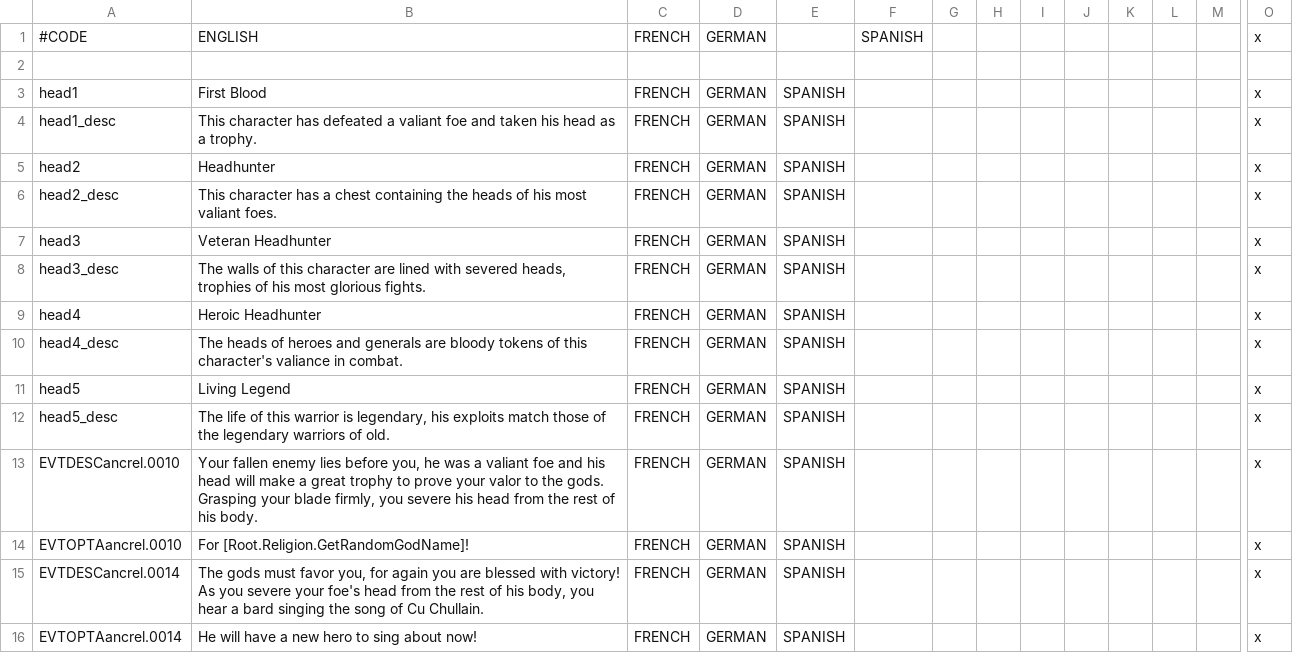
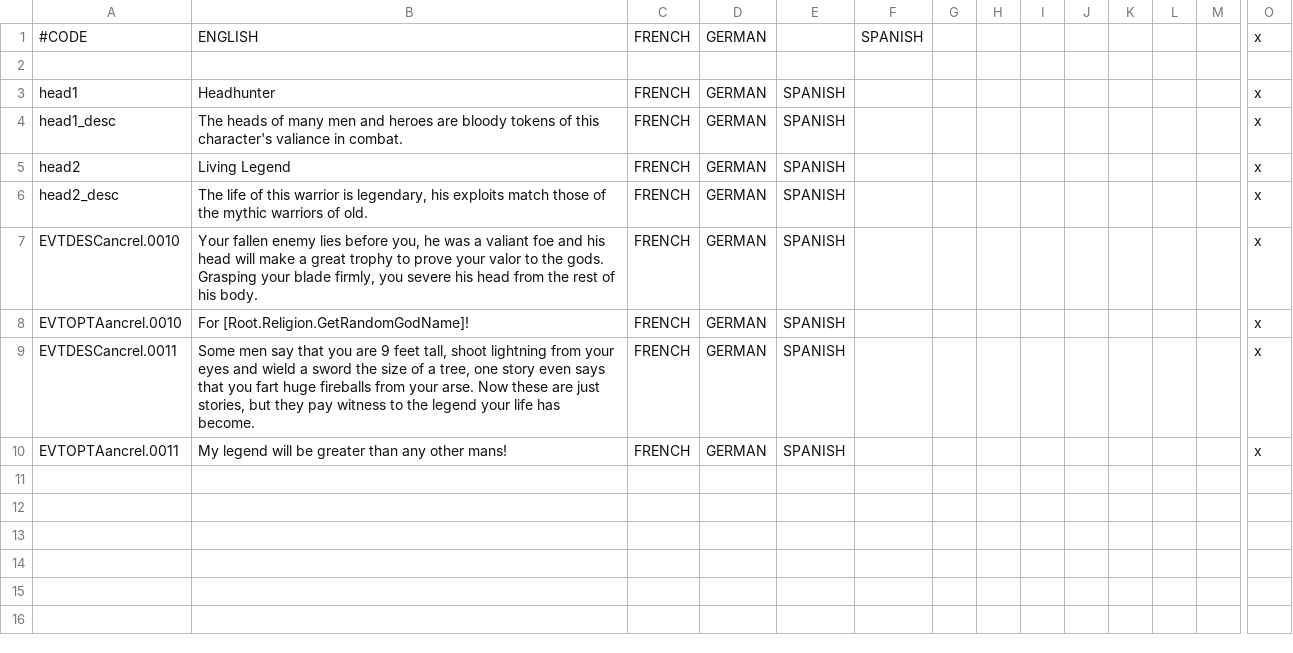
Before and after one commit to Superpat/ancientreligions, a CSV file: AncientReligions/localisation/Headhunter Chain.csv, drawn as a sheet; only a part is shown, gaps mark what is left out; removed rows and columns are numbered as before the commit, all else as after; rows hold the shown columns only; the diff names each change by its address in the sheet, - before the commit and + after, or states it on an @@ line.

Commit message:
Overhauled headhunter events and traits

```diff
--- a/AncientReligions/localisation/Headhunter Chain.csv
+++ b/AncientReligions/localisation/Headhunter Chain.csv
-B3: First Blood
+B3: Headhunter
-B4: This character has defeated a valiant foe and taken his head as a trophy.
+B4: The heads of many men and heroes are bloody tokens of this character's valiance in combat.
-B5: Headhunter
+B5: Living Legend
-B6: This character has a chest containing the heads of his most valiant foes.
+B6: The life of this warrior is legendary, his exploits match those of the mythic warriors of old.
-row 7: head3 | Veteran Headhunter | FRENCH | GERMAN | SPANISH |  |  |  |  |  |  |  |  | x
-row 8: head3_desc | The walls of this character are lined with severed heads, trophies of his most glorious fights. | FRENCH | GERMAN | SPANISH |  |  |  |  |  |  |  |  | x
-row 9: head4 | Heroic Headhunter | FRENCH | GERMAN | SPANISH |  |  |  |  |  |  |  |  | x
-row 10: head4_desc | The heads of heroes and generals are bloody tokens of this character's valiance in combat. | FRENCH | GERMAN | SPANISH |  |  |  |  |  |  |  |  | x
-row 11: head5 | Living Legend | FRENCH | GERMAN | SPANISH |  |  |  |  |  |  |  |  | x
-row 12: head5_desc | The life of this warrior is legendary, his exploits match those of the legendary warriors of old. | FRENCH | GERMAN | SPANISH |  |  |  |  |  |  |  |  | x
-A9: EVTDESCancrel.0014
+A9: EVTDESCancrel.0011
-B9: The gods must favor you, for again you are blessed with victory! As you severe your foe's head from the rest of his body, you hear a bard singing the song of Cu Chullain.
+B9: Some men say that you are 9 feet tall, shoot lightning from your eyes and wield a sword the size of a tree, one story even says that you fart huge fireballs from your arse. Now these are just stories, but they pay witness to the legend your life has become.
-A10: EVTOPTAancrel.0014
+A10: EVTOPTAancrel.0011
-B10: He will have a new hero to sing about now!
+B10: My legend will be greater than any other mans!
```
Also changed, not shown: 4 other files.
